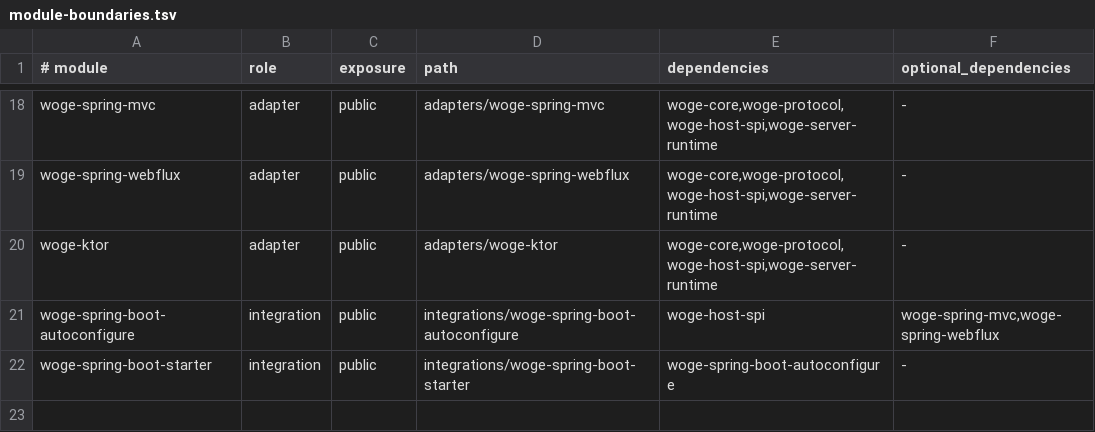
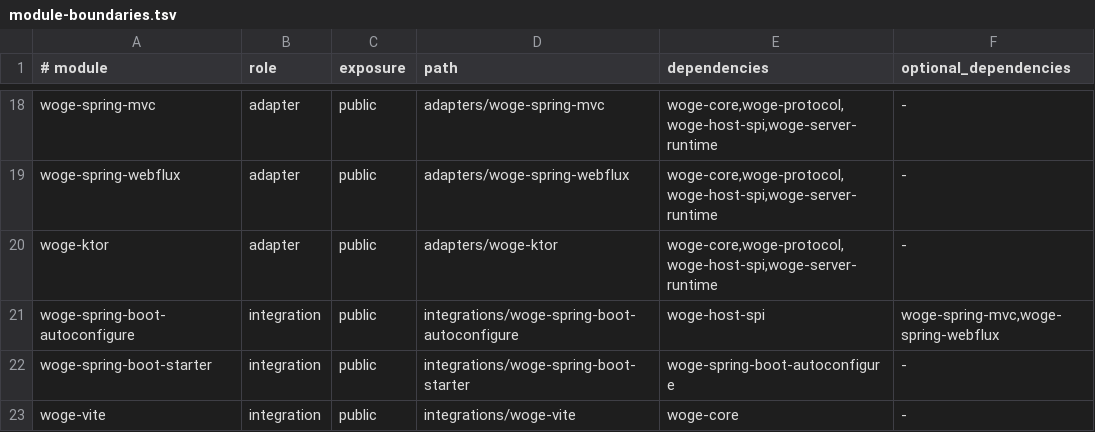
Before and after one commit to christian-draeger/woge, a TSV file: config/architecture/module-boundaries.tsv, drawn as a sheet; only a part is shown, gaps mark what is left out; the diff names each change by its address in the sheet, - before the commit and + after, or states it on an @@ line.

Commit message:
feat(vite): add optional Vite frontend adapter
Closes #205

```diff
--- a/config/architecture/module-boundaries.tsv
+++ b/config/architecture/module-boundaries.tsv
+row 23: woge-vite | integration | public | integrations/woge-vite | woge-core | -
```
Also changed, not shown: 51 other files.
